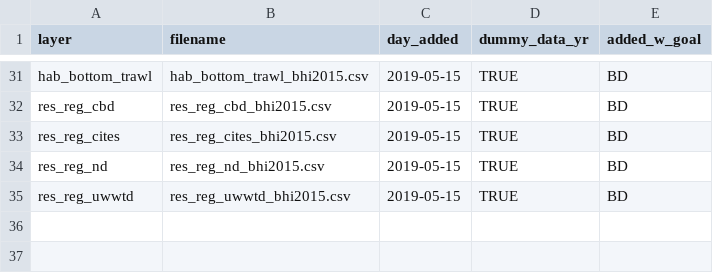
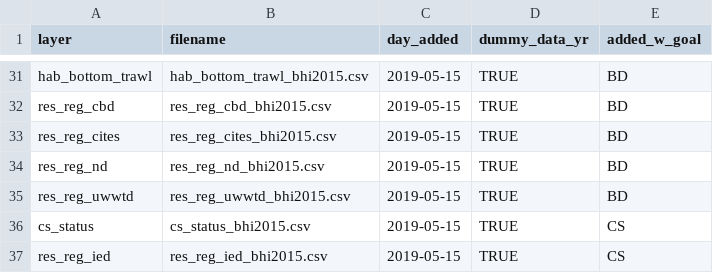
Before and after one commit to OHI-Science/bhi, a CSV file: baltic/temp/track_layers_added.csv, drawn as a sheet; only a part is shown, gaps mark what is left out.

```diff
--- a/baltic/temp/track_layers_added.csv
+++ b/baltic/temp/track_layers_added.csv
@@ -35 +35,3 @@ res_reg_nd,res_reg_nd_bhi2015.csv,2019-05-15,TRUE,BD
 res_reg_uwwtd,res_reg_uwwtd_bhi2015.csv,2019-05-15,TRUE,BD
+cs_status,cs_status_bhi2015.csv,2019-05-15,TRUE,CS
+res_reg_ied,res_reg_ied_bhi2015.csv,2019-05-15,TRUE,CS
```
Also changed, not shown: baltic/conf/pressures_matrix.csv, baltic/conf/resilience_matrix.csv, 5 other files.
